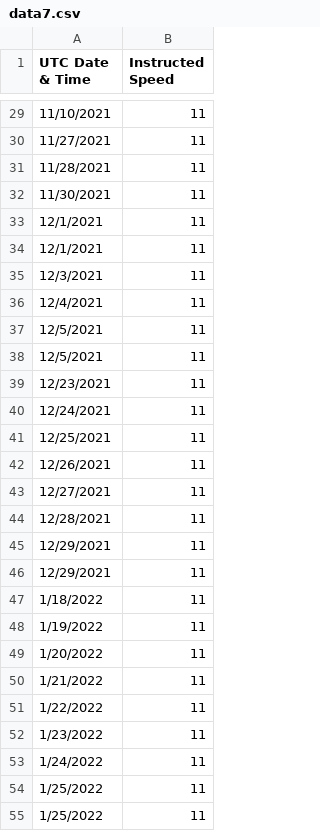
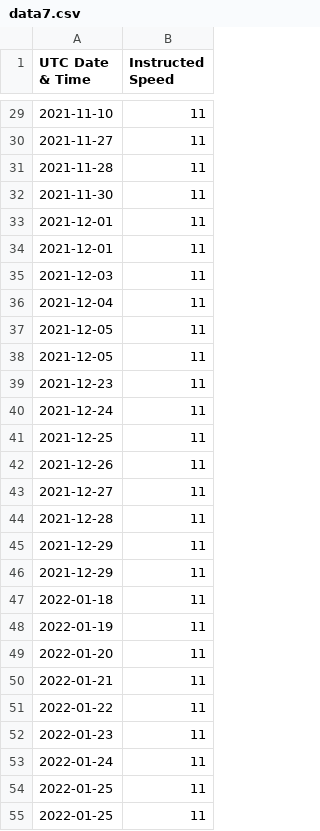
Before and after one commit to Yogi252000/GCL-SABARMATI, a CSV file: data7.csv, drawn as a sheet; only a part is shown, gaps mark what is left out; the diff covers the shown part only.

```diff
--- a/data7.csv
+++ b/data7.csv
@@ -29,27 +29,27 @@ UTC Date & Time,Instructed Speed
-11/10/2021,11
-11/27/2021,11
-11/28/2021,11
-11/30/2021,11
-12/1/2021,11
-12/1/2021,11
-12/3/2021,11
-12/4/2021,11
-12/5/2021,11
-12/5/2021,11
-12/23/2021,11
-12/24/2021,11
-12/25/2021,11
-12/26/2021,11
-12/27/2021,11
-12/28/2021,11
-12/29/2021,11
-12/29/2021,11
-1/18/2022,11
-1/19/2022,11
-1/20/2022,11
-1/21/2022,11
-1/22/2022,11
-1/23/2022,11
-1/24/2022,11
-1/25/2022,11
-1/25/2022,11
+2021-11-10,11
+2021-11-27,11
+2021-11-28,11
+2021-11-30,11
+2021-12-01,11
+2021-12-01,11
+2021-12-03,11
+2021-12-04,11
+2021-12-05,11
+2021-12-05,11
+2021-12-23,11
+2021-12-24,11
+2021-12-25,11
+2021-12-26,11
+2021-12-27,11
+2021-12-28,11
+2021-12-29,11
+2021-12-29,11
+2022-01-18,11
+2022-01-19,11
+2022-01-20,11
+2022-01-21,11
+2022-01-22,11
+2022-01-23,11
+2022-01-24,11
+2022-01-25,11
+2022-01-25,11
```
Also changed, not shown: 113 edited cells elsewhere in this file.
